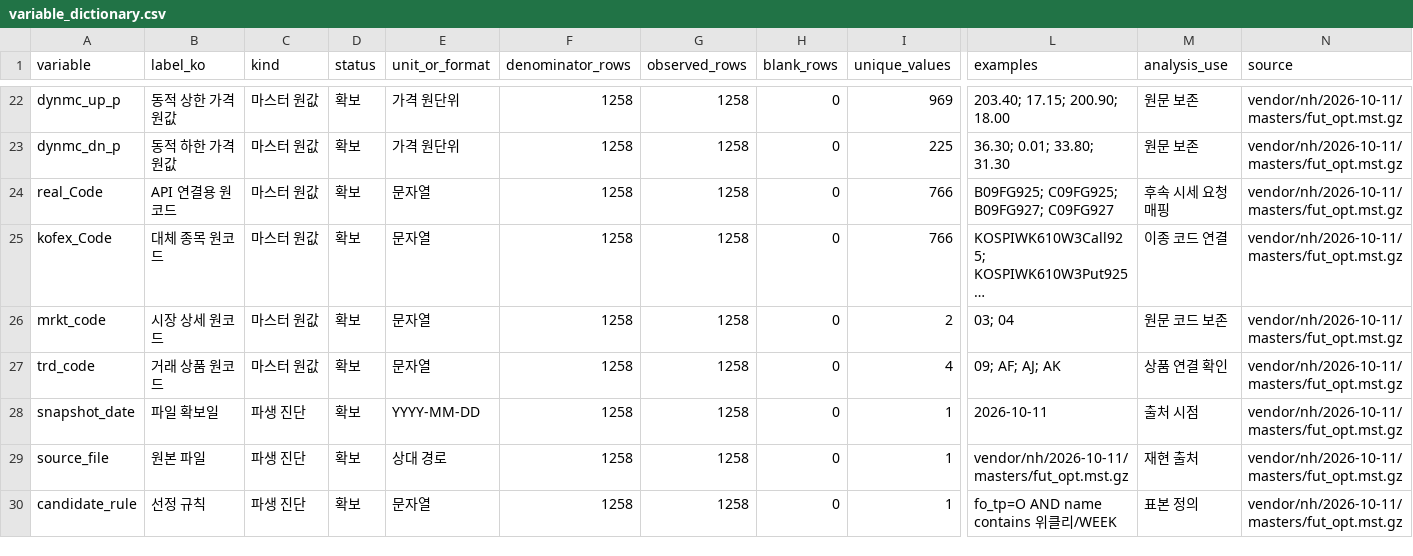
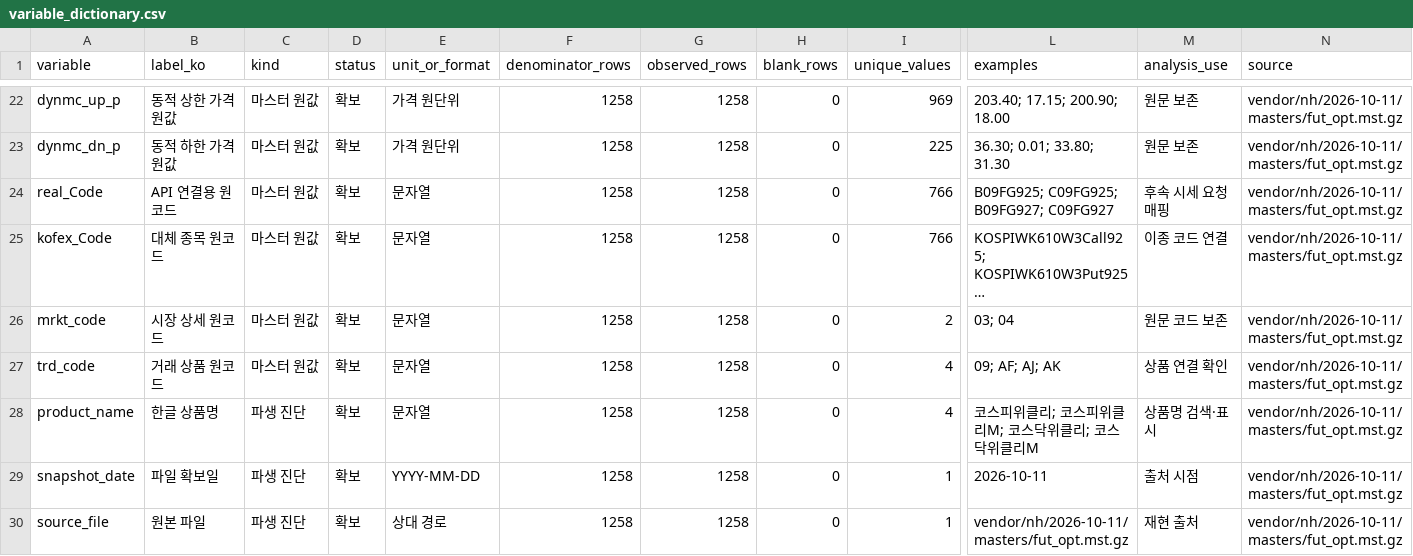
Before and after one commit to mw48795472/Weekly-Option-Model-preview, a CSV file: data/analysis/contracts/variable_dictionary.csv, drawn as a sheet; only a part is shown, gaps mark what is left out; the shorter side is filled out with more unchanged rows; long unchanged cells end in …; rows hold the shown columns only; the diff names each change by its address in the sheet, - before the commit and + after, or states it on an @@ line.

```diff
--- a/data/analysis/contracts/variable_dictionary.csv
+++ b/data/analysis/contracts/variable_dictionary.csv
+row 28: product_name | 한글 상품명 | 파생 진단 | 확보 | 문자열 | 1258 | 1258 | 0 | 4 | 코스피위클리; 코스피위클리M; 코스닥위클리; 코스닥위클리M | 상품명 검색·표시 | vendor/nh/2026-10-11/masters/fut_opt.mst.gz
```
Also changed, not shown: data/analysis/contracts/product_expiry_session_summary.csv, data/analysis/contracts/products/WKI.csv, 13 other files.
